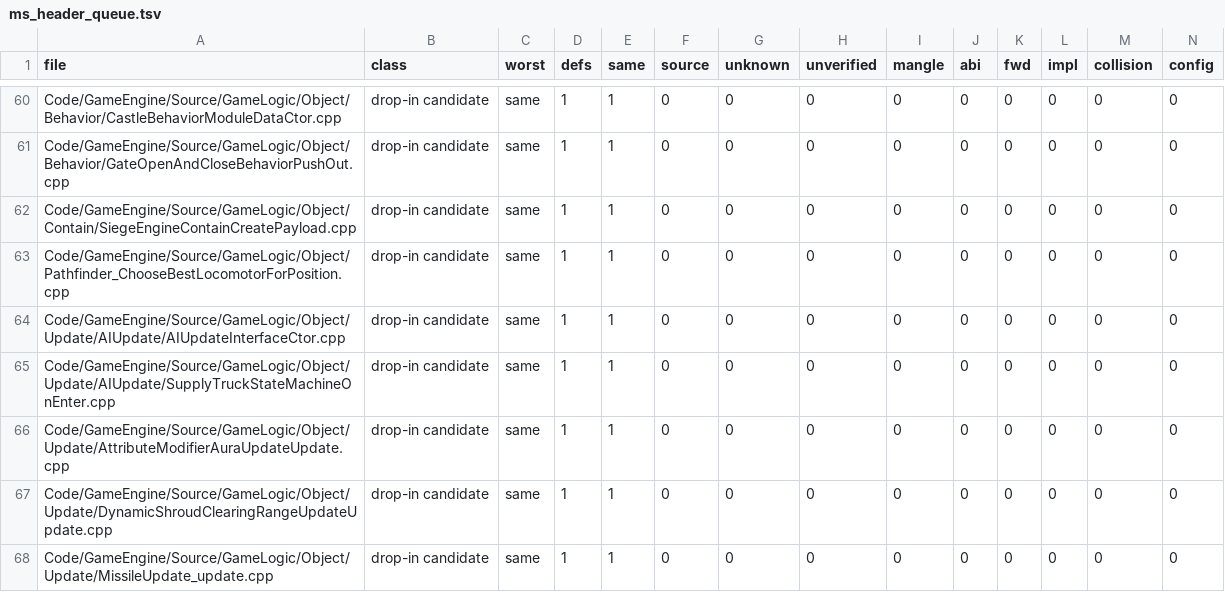
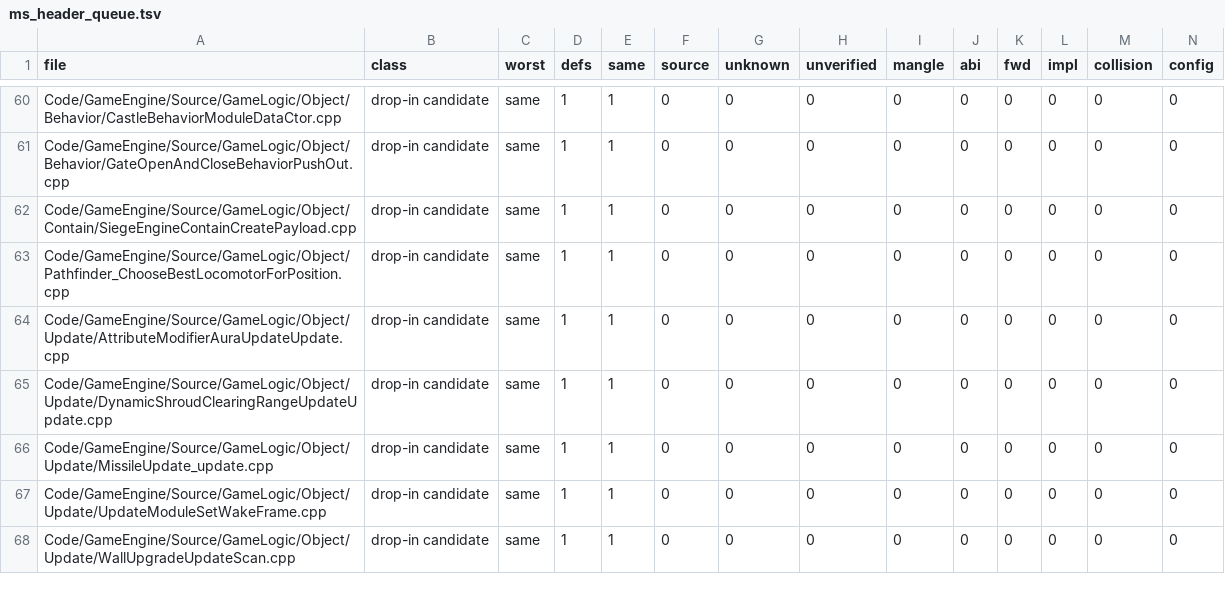
Before and after one commit to McMickey93/Open-BFME-2, a TSV file: reverse/ms_header_queue.tsv, drawn as a sheet; only a part is shown, gaps mark what is left out; the shorter side is filled out with more unchanged rows; rows hold the shown columns only; the diff names each change by its address in the sheet, - before the commit and + after, or states it on an @@ line.

```diff
--- a/reverse/ms_header_queue.tsv
+++ b/reverse/ms_header_queue.tsv
-row 64: Code/GameEngine/Source/GameLogic/Object/Update/AIUpdate/AIUpdateInterfaceCtor.cpp | drop-in candidate | same | 1 | 1 | 0 | 0 | 0 | 0 | 0 | 0 | 0 | 0 | 0
-row 65: Code/GameEngine/Source/GameLogic/Object/Update/AIUpdate/SupplyTruckStateMachineOnEnter.cpp | drop-in candidate | same | 1 | 1 | 0 | 0 | 0 | 0 | 0 | 0 | 0 | 0 | 0
```
